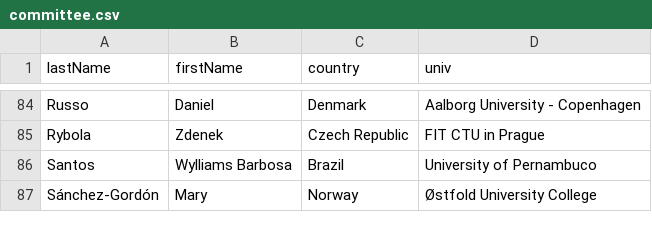
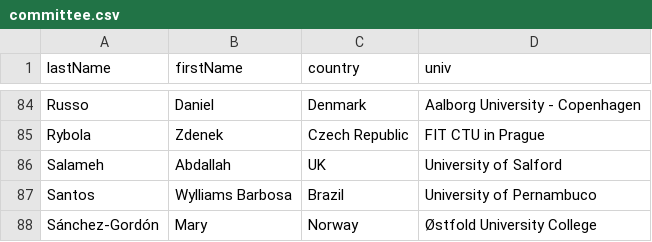
Before and after one commit to przybylek/LASD2023, a CSV file: data/committee.csv, drawn as a sheet; only a part is shown, gaps mark what is left out; the diff names each change by its address in the sheet, - before the commit and + after, or states it on an @@ line.

Commit message:
PC updated

```diff
--- a/data/committee.csv
+++ b/data/committee.csv
+row 86: Salameh | Abdallah | UK | University of Salford
```
